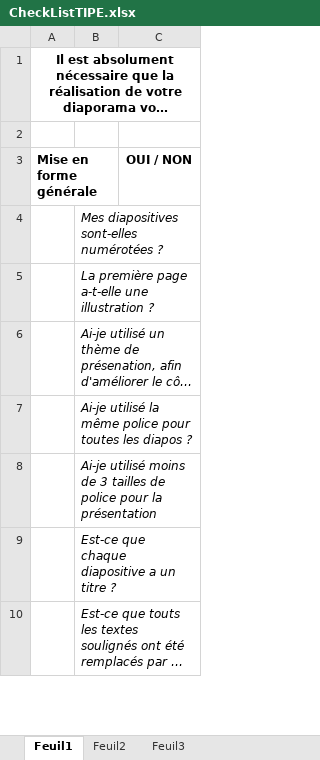
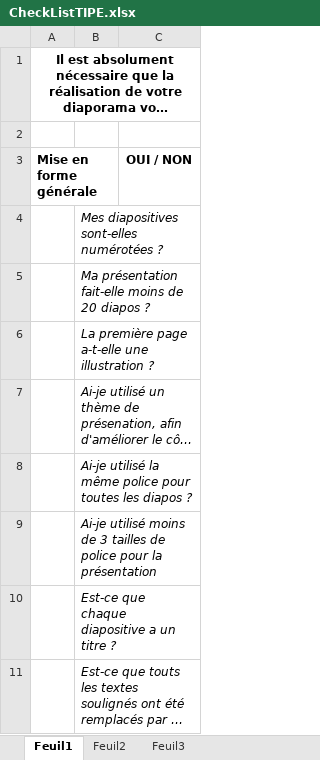
Before and after one commit to xpessoles/PSI, an Excel workbook: TIPE/CheckListTIPE.xlsx, sheet Feuil1, drawn as a sheet; only a part is shown; long unchanged cells end in …; values as stored, in another font and other column widths than the file's, no borders; the diff names each change by its address in the sheet, - before the commit and + after, or states it on an @@ line.

```diff
--- a/TIPE/CheckListTIPE.xlsx (sheet Feuil1)
+++ b/TIPE/CheckListTIPE.xlsx (sheet Feuil1)
+row 5:  | Ma présentation fait-elle moins de 20 diapos ?
```
Also changed, not shown: 9 other files.
